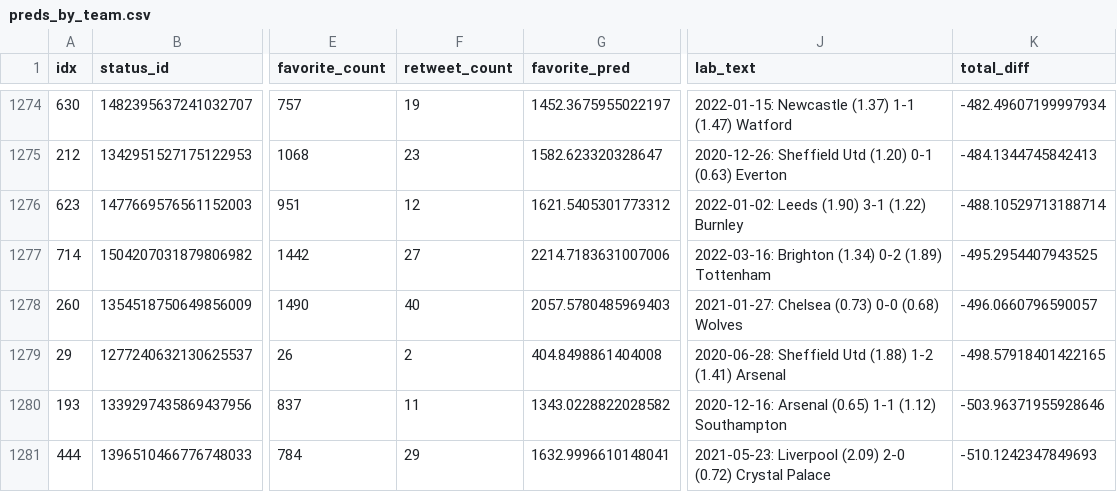
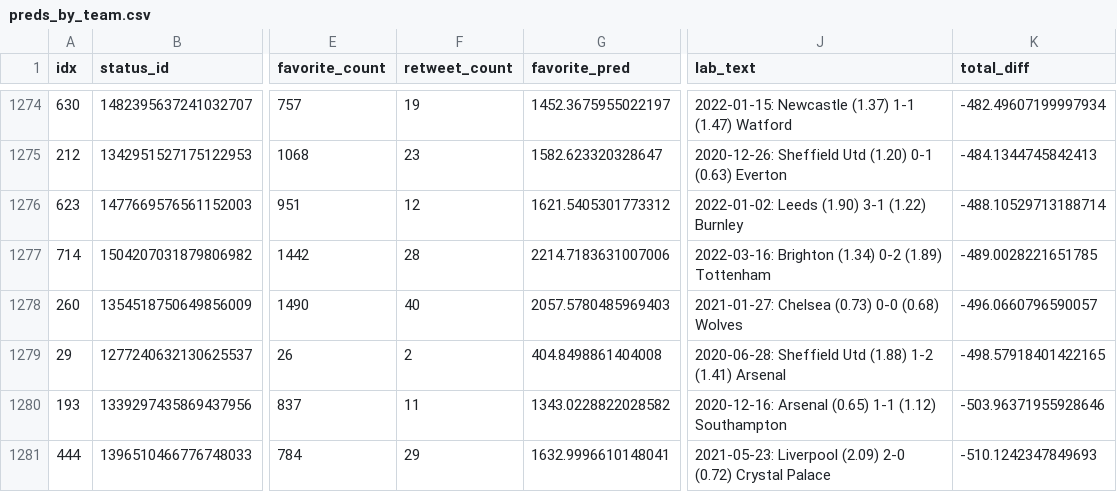
Before and after one commit to tonyelhabr/xengagement, a CSV file: inst/extdata/preds_by_team.csv, drawn as a sheet; only a part is shown, gaps mark what is left out; the diff covers the shown part only; the diff names each change by its address in the sheet, - before the commit and + after, or states it on an @@ line.

```diff
--- a/inst/extdata/preds_by_team.csv
+++ b/inst/extdata/preds_by_team.csv
-F1277 (retweet_count): 27
+F1277 (retweet_count): 28
-K1277 (total_diff): -495.2954407943525
+K1277 (total_diff): -489.0028221651785
```
Also changed, not shown: 12 edited cells elsewhere in this file, inst/extdata/preds.csv, 6 other files.
